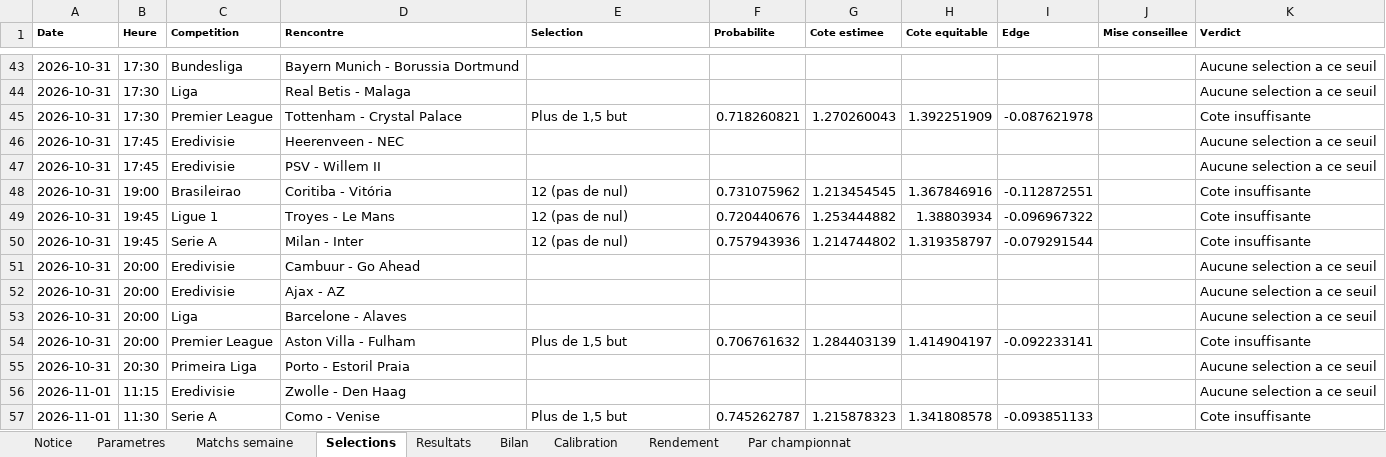
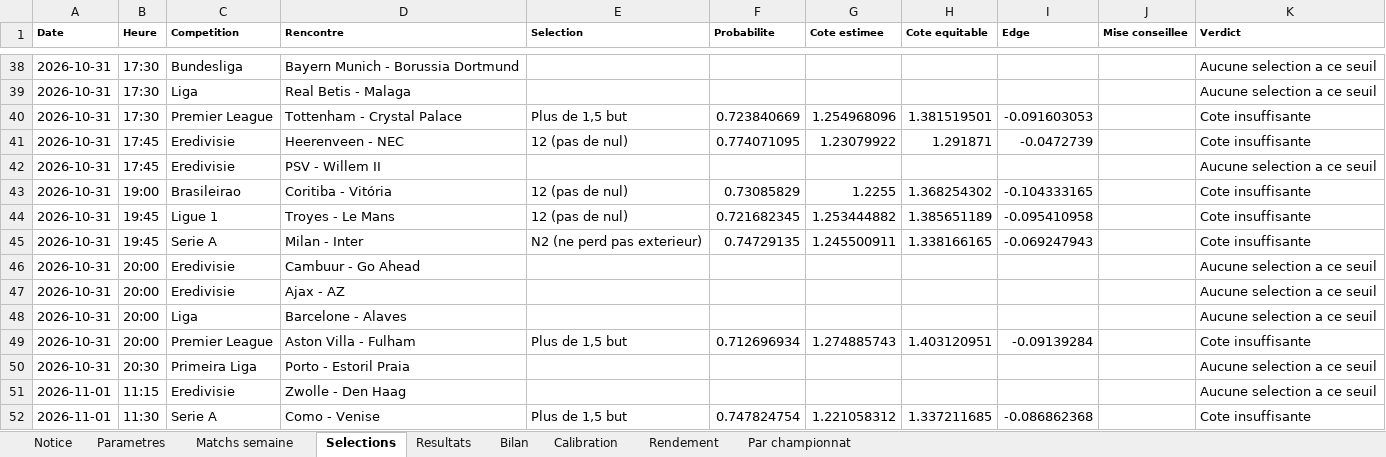
Before and after one commit to zoukeur971/analyse-foot, an Excel workbook: classeur/Analyse_football_paris_sportifs.xlsx, sheet Selections, drawn as a sheet; only a part is shown, gaps mark what is left out; values as stored, in another font and other column widths than the file's, no borders; addresses are those after the commit; the diff covers the shown part only; the diff names each change by its address in the sheet, - before the commit and + after, or states it on an @@ line.

```diff
--- a/classeur/Analyse_football_paris_sportifs.xlsx (sheet Selections)
+++ b/classeur/Analyse_football_paris_sportifs.xlsx (sheet Selections)
-F40 (Probabilite): 0.718260821
+F40 (Probabilite): 0.723840669
-G40 (Cote estimee): 1.270260043
+G40 (Cote estimee): 1.254968096
-H40 (Cote equitable): 1.392251909
+H40 (Cote equitable): 1.381519501
-I40 (Edge): -0.087621978
+I40 (Edge): -0.091603053
-E41 (Selection): (empty)
+E41 (Selection): 12 (pas de nul)
-F41 (Probabilite): (empty)
+F41 (Probabilite): 0.774071095
-G41 (Cote estimee): (empty)
+G41 (Cote estimee): 1.23079922
-H41 (Cote equitable): (empty)
+H41 (Cote equitable): 1.291871
-I41 (Edge): (empty)
+I41 (Edge): -0.0472739
-K41 (Verdict): Aucune selection a ce seuil
+K41 (Verdict): Cote insuffisante
-F43 (Probabilite): 0.731075962
+F43 (Probabilite): 0.73085829
-G43 (Cote estimee): 1.213454545
+G43 (Cote estimee): 1.2255
-H43 (Cote equitable): 1.367846916
+H43 (Cote equitable): 1.368254302
-I43 (Edge): -0.112872551
+I43 (Edge): -0.104333165
-F44 (Probabilite): 0.720440676
+F44 (Probabilite): 0.721682345
-H44 (Cote equitable): 1.38803934
+H44 (Cote equitable): 1.385651189
-I44 (Edge): -0.096967322
+I44 (Edge): -0.095410958
-E45 (Selection): 12 (pas de nul)
+E45 (Selection): N2 (ne perd pas exterieur)
-F45 (Probabilite): 0.757943936
+F45 (Probabilite): 0.74729135
-G45 (Cote estimee): 1.214744802
+G45 (Cote estimee): 1.245500911
-H45 (Cote equitable): 1.319358797
+H45 (Cote equitable): 1.338166165
-I45 (Edge): -0.079291544
+I45 (Edge): -0.069247943
-F49 (Probabilite): 0.706761632
+F49 (Probabilite): 0.712696934
-G49 (Cote estimee): 1.284403139
+G49 (Cote estimee): 1.274885743
-H49 (Cote equitable): 1.414904197
+H49 (Cote equitable): 1.403120951
-I49 (Edge): -0.092233141
+I49 (Edge): -0.09139284
-F52 (Probabilite): 0.745262787
+F52 (Probabilite): 0.747824754
-G52 (Cote estimee): 1.215878323
+G52 (Cote estimee): 1.221058312
-H52 (Cote equitable): 1.341808578
+H52 (Cote equitable): 1.337211685
-I52 (Edge): -0.093851133
+I52 (Edge): -0.086862368
```
Also changed, not shown: 10 added rows, 5 removed rows and 208 edited cells elsewhere in this sheet, sheet Matchs semaine, sheet Resultats, sheet Par championnat, sheet Bilan, sheet Calibration, sheet Rendement, 2 more sheets, 6 other files.
